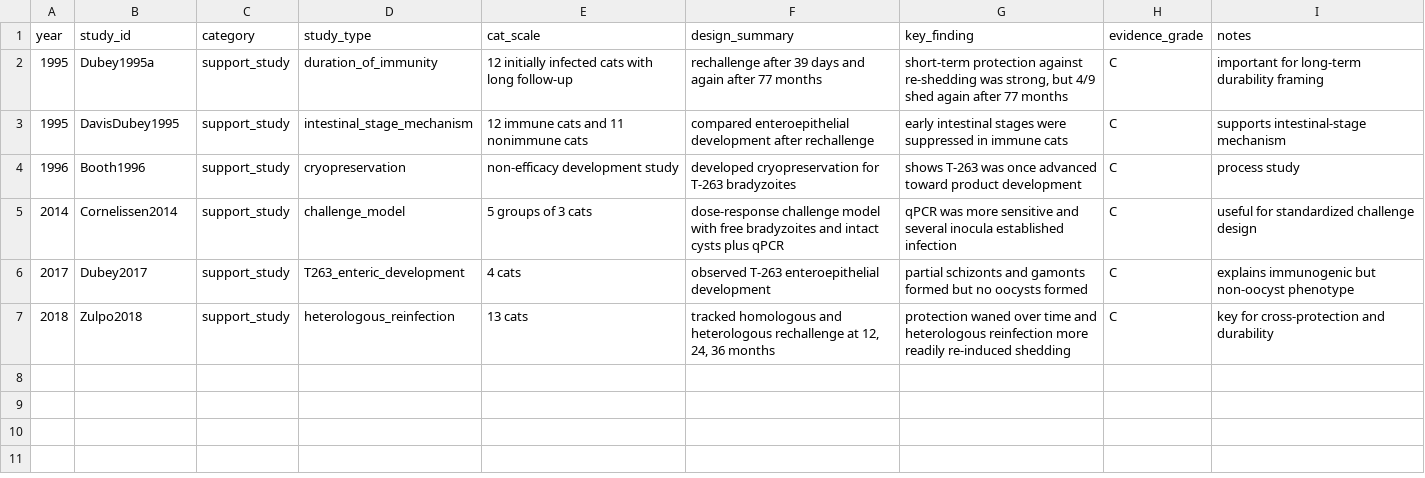
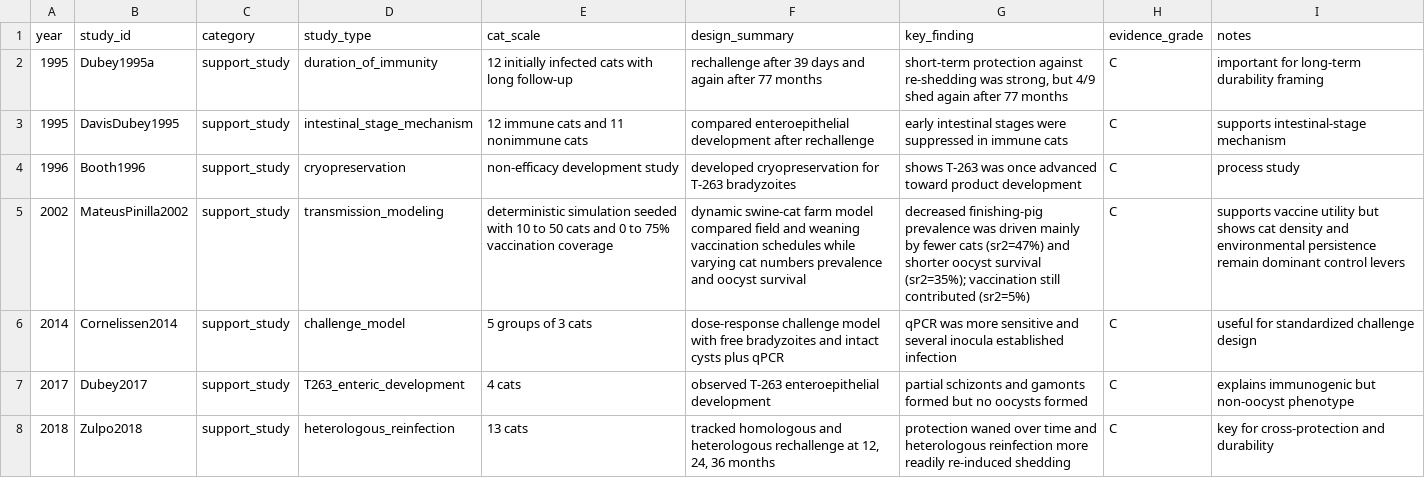
Before and after one commit to SHzzzAyys/manubot-paper, a CSV file: data/cat_toxo_vaccine_support_studies.csv, drawn as a sheet; only a part is shown; the diff covers the shown part only.

Commit message:
Update cat vaccine evidence database

```diff
--- a/data/cat_toxo_vaccine_support_studies.csv
+++ b/data/cat_toxo_vaccine_support_studies.csv
@@ -4,2 +4,3 @@ year,study_id,category,study_type,cat_scale,design_summary,key_finding,evidence_
 1996,Booth1996,support_study,cryopreservation,"non-efficacy development study","developed cryopreservation for T-263 bradyzoites","shows T-263 was once advanced toward product development",C,"process study"
+2002,MateusPinilla2002,support_study,transmission_modeling,"deterministic simulation seeded with 10 to 50 cats and 0 to 75% vaccination coverage","dynamic swine-cat farm model compared field and weaning vaccination schedules while varying cat numbers prevalence and oocyst survival","decreased finishing-pig prevalence was driven mainly by fewer cats (sr2=47%) and shorter oocyst survival (sr2=35%); vaccination still contributed (sr2=5%)",C,"supports vaccine utility but shows cat density and environmental persistence remain dominant control levers"
 2014,Cornelissen2014,support_study,challenge_model,"5 groups of 3 cats","dose-response challenge model with free bradyzoites and intact cysts plus qPCR","qPCR was more sensitive and several inocula established infection",C,"useful for standardized challenge design"
```
Also changed, not shown: 4 added rows elsewhere in this file, data/cat_toxo_vaccine_direct_studies.csv, data/cat_toxo_vaccine_reviews.csv, 3 other files.
